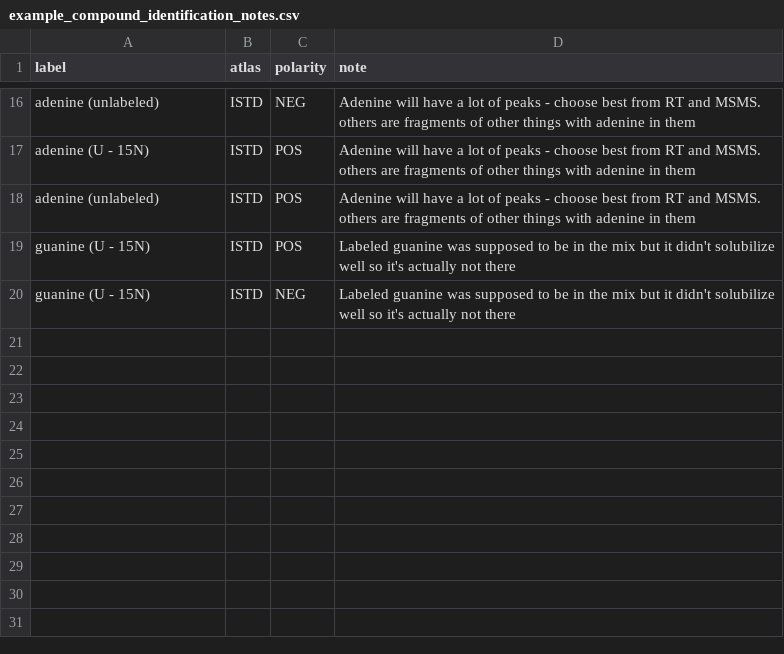
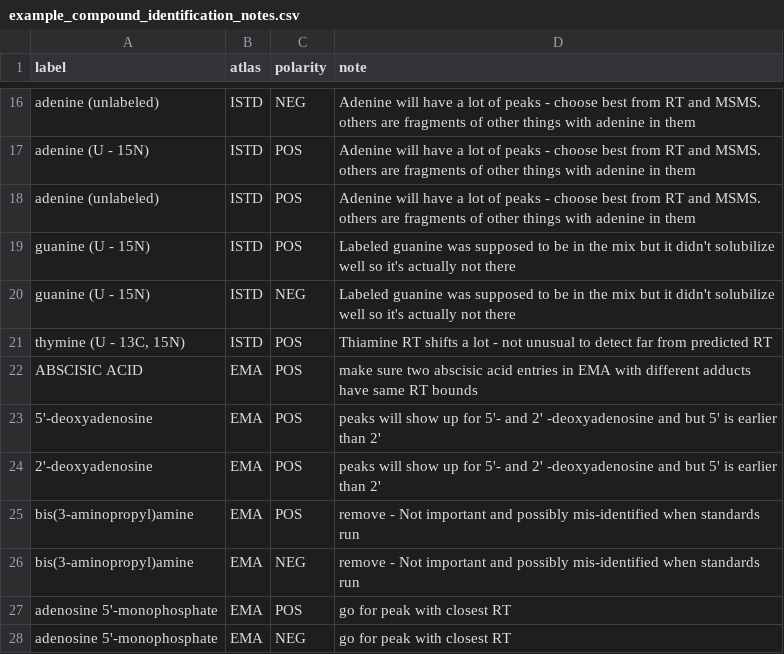
Before and after one commit to corilo/metatlas, a CSV file: notebooks/reference/example_compound_identification_notes.csv, drawn as a sheet; only a part is shown, gaps mark what is left out.

```diff
--- a/notebooks/reference/example_compound_identification_notes.csv
+++ b/notebooks/reference/example_compound_identification_notes.csv
@@ -20 +20,9 @@ guanine (U - 15N),ISTD,POS,Labeled guanine was supposed to be in the mix but it
 guanine (U - 15N),ISTD,NEG,Labeled guanine was supposed to be in the mix but it didn't solubilize well so it's actually not there
+"thymine (U - 13C, 15N)",ISTD,POS,Thiamine RT shifts a lot - not unusual to detect far from predicted RT
+ABSCISIC ACID,EMA,POS,make sure two abscisic acid entries in EMA with different adducts have same RT bounds
+5'-deoxyadenosine,EMA,POS,peaks will show up for 5'- and  2' -deoxyadenosine and  but 5' is earlier than 2'
+2'-deoxyadenosine,EMA,POS,peaks will show up for 5'- and  2' -deoxyadenosine and  but 5' is earlier than 2'
+bis(3-aminopropyl)amine,EMA,POS,remove - Not important and possibly mis-identified when standards run
+bis(3-aminopropyl)amine,EMA,NEG,remove - Not important and possibly mis-identified when standards run
+adenosine 5'-monophosphate,EMA,POS,go for peak with closest RT
+adenosine 5'-monophosphate,EMA,NEG,go for peak with closest RT
```
Also changed, not shown: 2 other files.
